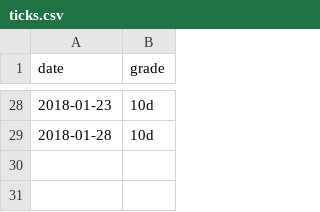
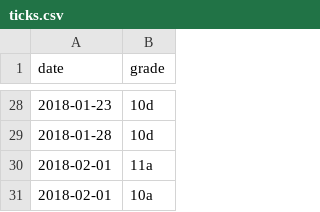
Before and after one commit to srosanba/horst-pyramid, a CSV file: ticks.csv, drawn as a sheet; only a part is shown, gaps mark what is left out.

```diff
--- a/ticks.csv
+++ b/ticks.csv
@@ -29 +29,3 @@ date,grade
 2018-01-28,10d
+2018-02-01,11a
+2018-02-01,10a
```
Also changed, not shown: 5 other files.
